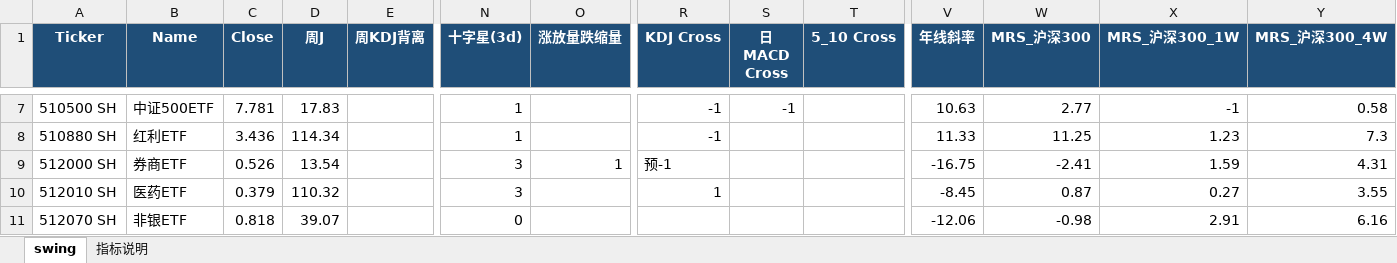
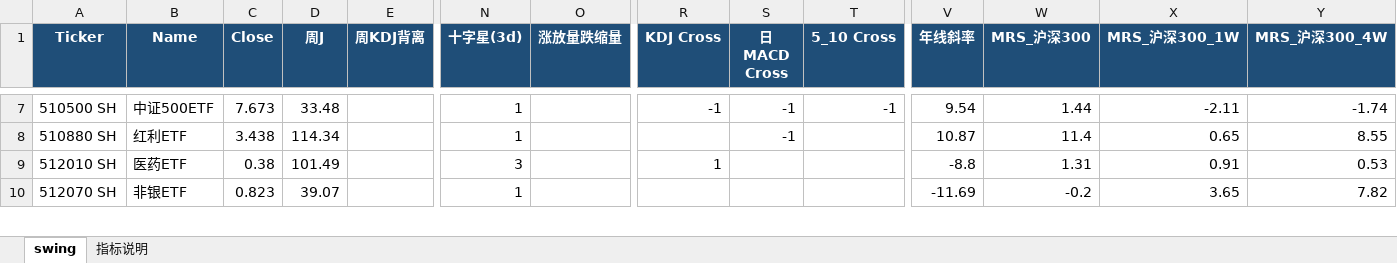
Before and after one commit to jibom/swing-pattern, an Excel workbook: ETF_Swing_Pattern.xlsx, sheet swing, drawn as a sheet; only a part is shown, gaps mark what is left out; values as stored, in another font and other column widths than the file's, no borders; removed rows and columns are numbered as before the commit, all else as after; rows hold the shown columns only; the diff covers the shown part only; the diff names each change by its address in the sheet, - before the commit and + after, or states it on an @@ line.

```diff
--- a/ETF_Swing_Pattern.xlsx (sheet swing)
+++ b/ETF_Swing_Pattern.xlsx (sheet swing)
-C7 (Close): 7.781
+C7 (Close): 7.673
-D7 (周J): 17.83
+D7 (周J): 33.48
-T7 (5_10 Cross): (empty)
+T7 (5_10 Cross): -1
-V7 (年线斜率): 10.63
+V7 (年线斜率): 9.54
-W7 (MRS_沪深300): 2.77
+W7 (MRS_沪深300): 1.44
-X7 (MRS_沪深300_1W): -1
+X7 (MRS_沪深300_1W): -2.11
-Y7 (MRS_沪深300_4W): 0.58
+Y7 (MRS_沪深300_4W): -1.74
-C8 (Close): 3.436
+C8 (Close): 3.438
-R8 (KDJ Cross): -1
+R8 (KDJ Cross): (empty)
-S8 (日MACD Cross): (empty)
+S8 (日MACD Cross): -1
-V8 (年线斜率): 11.33
+V8 (年线斜率): 10.87
-W8 (MRS_沪深300): 11.25
+W8 (MRS_沪深300): 11.4
-X8 (MRS_沪深300_1W): 1.23
+X8 (MRS_沪深300_1W): 0.65
-Y8 (MRS_沪深300_4W): 7.3
+Y8 (MRS_沪深300_4W): 8.55
-row 9: 512000 SH | 券商ETF | 0.526 | 13.54 |  | 3 | 1 | 预-1 |  |  | -16.75 | -2.41 | 1.59 | 4.31
-C9 (Close): 0.379
+C9 (Close): 0.38
-D9 (周J): 110.32
+D9 (周J): 101.49
-V9 (年线斜率): -8.45
+V9 (年线斜率): -8.8
-W9 (MRS_沪深300): 0.87
+W9 (MRS_沪深300): 1.31
-X9 (MRS_沪深300_1W): 0.27
+X9 (MRS_沪深300_1W): 0.91
-Y9 (MRS_沪深300_4W): 3.55
+Y9 (MRS_沪深300_4W): 0.53
-C10 (Close): 0.818
+C10 (Close): 0.823
-N10 (十字星(3d)): 0
+N10 (十字星(3d)): 1
-V10 (年线斜率): -12.06
+V10 (年线斜率): -11.69
-W10 (MRS_沪深300): -0.98
+W10 (MRS_沪深300): -0.2
-X10 (MRS_沪深300_1W): 2.91
+X10 (MRS_沪深300_1W): 3.65
-Y10 (MRS_沪深300_4W): 6.16
+Y10 (MRS_沪深300_4W): 7.82
```
Also changed, not shown: 7 added rows, 6 removed rows and 137 edited cells elsewhere in this sheet, sheet 指标说明, A_Swing_Pattern.xlsx, HK_Swing_Pattern.xlsx, 1 other file.
